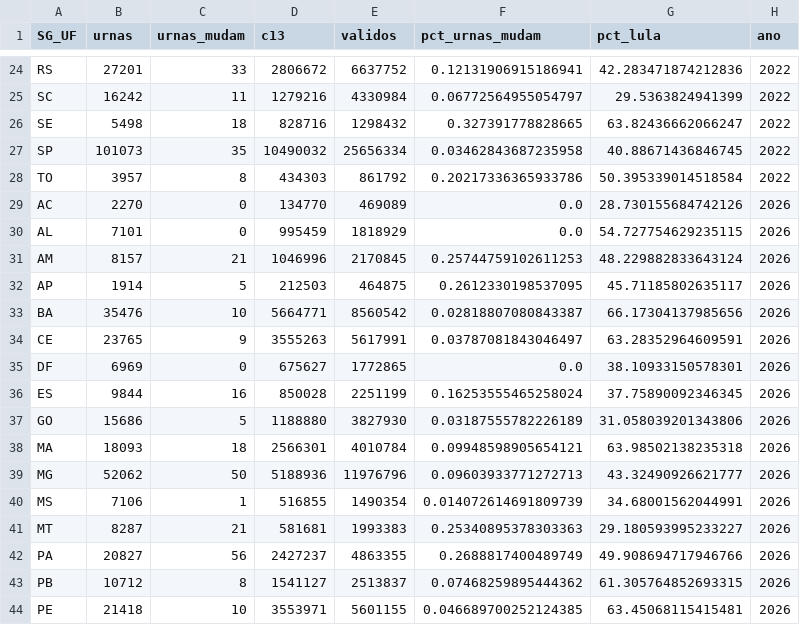
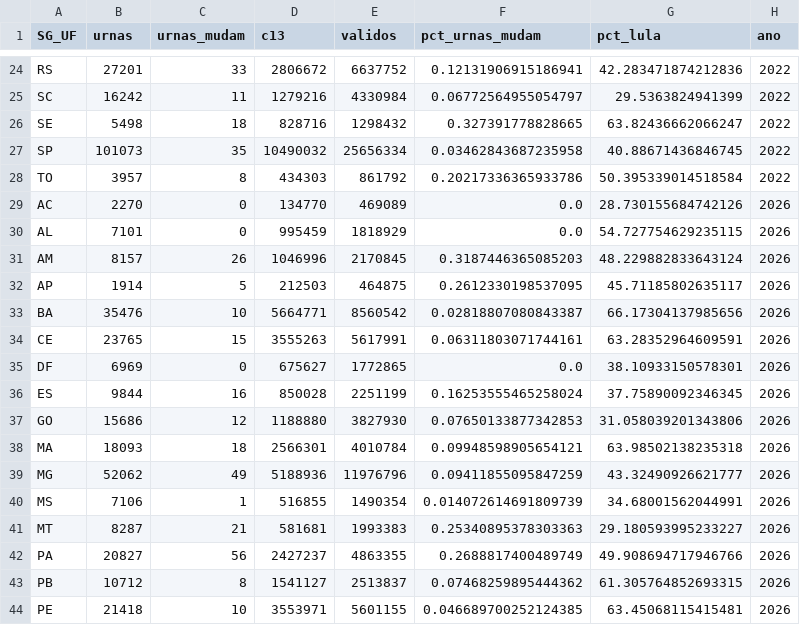
Before and after one commit to MatheusGSD/secoes-2turno-2026, a CSV file: saida/geografia_ufs.csv, drawn as a sheet; only a part is shown, gaps mark what is left out.

```diff
--- a/saida/geografia_ufs.csv
+++ b/saida/geografia_ufs.csv
@@ -30,11 +30,11 @@ AC,2270,0,134770,469089,0.0,28.730155684742126,2026
 AL,7101,0,995459,1818929,0.0,54.727754629235115,2026
-AM,8157,21,1046996,2170845,0.25744759102611253,48.229882833643124,2026
+AM,8157,26,1046996,2170845,0.3187446365085203,48.229882833643124,2026
 AP,1914,5,212503,464875,0.2612330198537095,45.71185802635117,2026
 BA,35476,10,5664771,8560542,0.02818807080843387,66.17304137985656,2026
-CE,23765,9,3555263,5617991,0.03787081843046497,63.28352964609591,2026
+CE,23765,15,3555263,5617991,0.06311803071744161,63.28352964609591,2026
 DF,6969,0,675627,1772865,0.0,38.10933150578301,2026
 ES,9844,16,850028,2251199,0.16253555465258024,37.75890092346345,2026
-GO,15686,5,1188880,3827930,0.03187555782226189,31.058039201343806,2026
+GO,15686,12,1188880,3827930,0.07650133877342853,31.058039201343806,2026
 MA,18093,18,2566301,4010784,0.09948598905654121,63.98502138235318,2026
-MG,52062,50,5188936,11976796,0.09603933771272713,43.32490926621777,2026
+MG,52062,49,5188936,11976796,0.09411855095847259,43.32490926621777,2026
 MS,7106,1,516855,1490354,0.014072614691809739,34.68001562044991,2026
```
Also changed, not shown: saida/geografia_regioes.csv, saida/impacto_uf_2026.csv, 37 other files.
